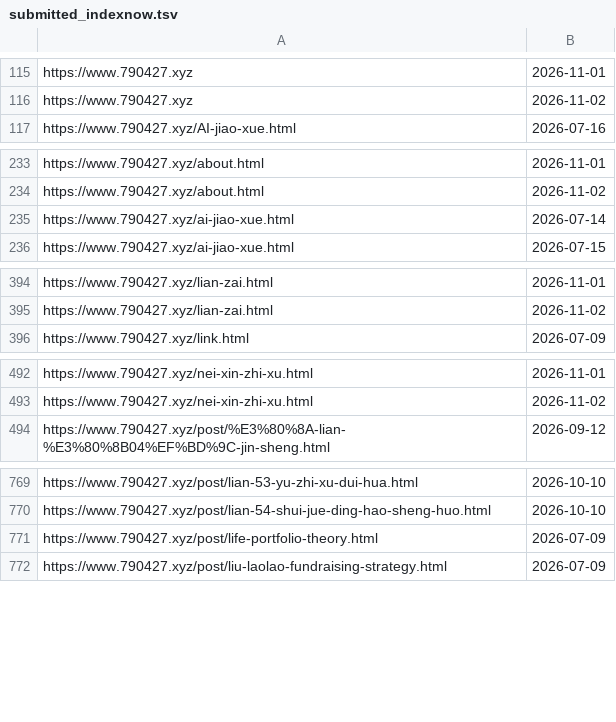
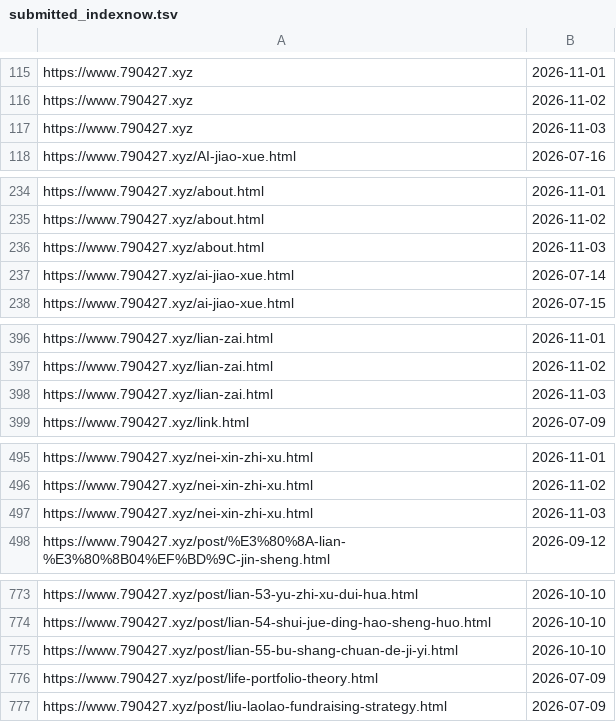
Before and after one commit to neverasecond/granthuang999.github.io, a TSV file: .github/url-submission-history/submitted_indexnow.tsv, drawn as a sheet; only a part is shown, gaps mark what is left out; the diff covers the shown part only.

```diff
--- a/.github/url-submission-history/submitted_indexnow.tsv
+++ b/.github/url-submission-history/submitted_indexnow.tsv
@@ -116,2 +116,3 @@ https://www.790427.xyz	2026-11-01
 https://www.790427.xyz	2026-11-02
+https://www.790427.xyz	2026-11-03
 https://www.790427.xyz/AI-jiao-xue.html	2026-07-16
@@ -234,2 +235,3 @@ https://www.790427.xyz/about.html	2026-11-01
 https://www.790427.xyz/about.html	2026-11-02
+https://www.790427.xyz/about.html	2026-11-03
 https://www.790427.xyz/ai-jiao-xue.html	2026-07-14
@@ -395,2 +397,3 @@ https://www.790427.xyz/lian-zai.html	2026-11-01
 https://www.790427.xyz/lian-zai.html	2026-11-02
+https://www.790427.xyz/lian-zai.html	2026-11-03
 https://www.790427.xyz/link.html	2026-07-09
@@ -493,2 +496,3 @@ https://www.790427.xyz/nei-xin-zhi-xu.html	2026-11-01
 https://www.790427.xyz/nei-xin-zhi-xu.html	2026-11-02
+https://www.790427.xyz/nei-xin-zhi-xu.html	2026-11-03
 https://www.790427.xyz/post/%E3%80%8A-lian-%E3%80%8B04%EF%BD%9C-jin-sheng.html	2026-09-12
@@ -770,2 +774,3 @@ https://www.790427.xyz/post/lian-53-yu-zhi-xu-dui-hua.html	2026-10-10
 https://www.790427.xyz/post/lian-54-shui-jue-ding-hao-sheng-huo.html	2026-10-10
+https://www.790427.xyz/post/lian-55-bu-shang-chuan-de-ji-yi.html	2026-10-10
 https://www.790427.xyz/post/life-portfolio-theory.html	2026-07-09
```
Also changed, not shown: 5 added rows elsewhere in this file.
